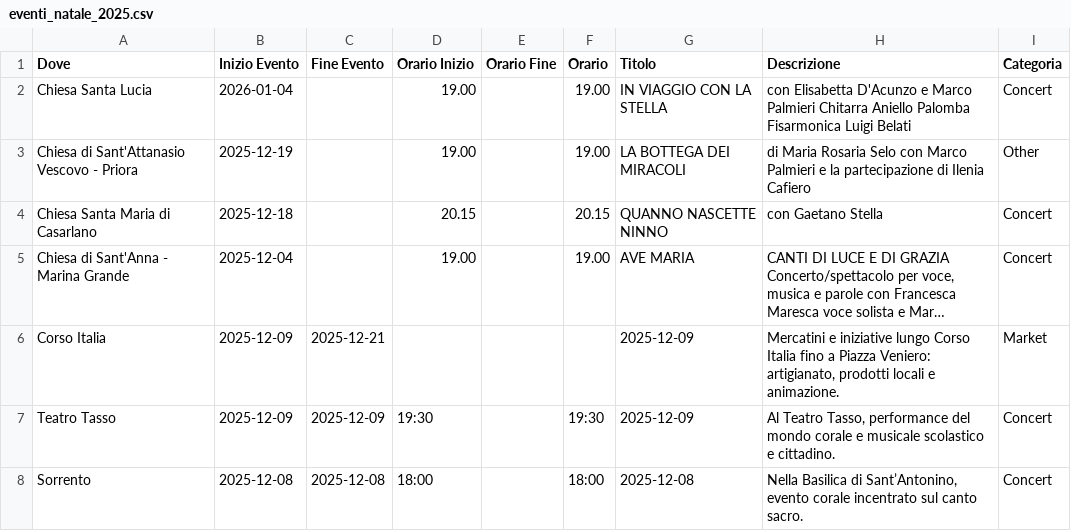
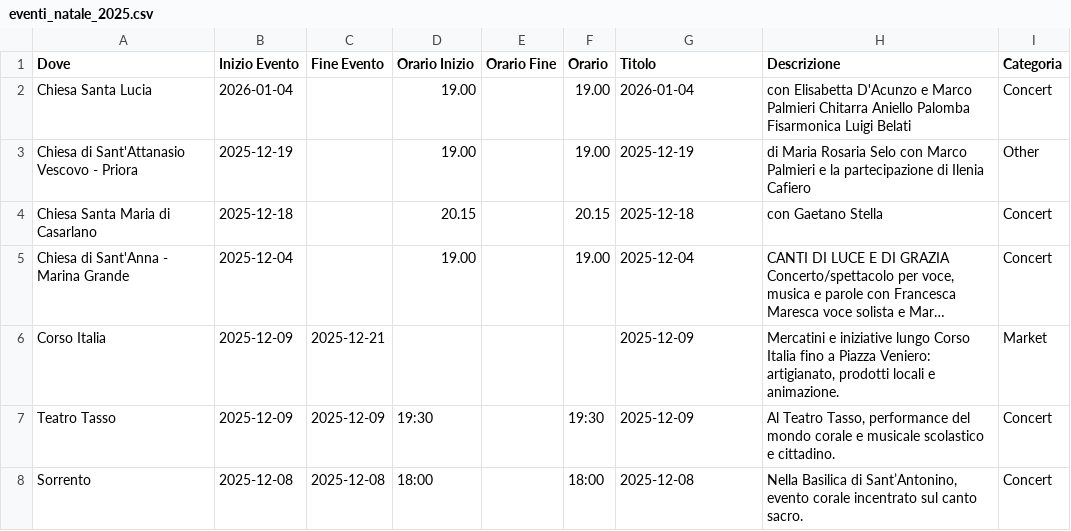
Before and after one commit to mich-de/events2025, a CSV file: eventi_natale_2025.csv, drawn as a sheet; only a part is shown; long unchanged cells end in …; the diff names each change by its address in the sheet, - before the commit and + after, or states it on an @@ line.

Commit message:
Update events: 2025-12-05T00:27:55.566Z

```diff
--- a/eventi_natale_2025.csv
+++ b/eventi_natale_2025.csv
-G2 (Titolo): IN VIAGGIO CON LA STELLA
+G2 (Titolo): 2026-01-04
-G3 (Titolo): LA BOTTEGA DEI MIRACOLI
+G3 (Titolo): 2025-12-19
-G4 (Titolo): QUANNO NASCETTE NINNO
+G4 (Titolo): 2025-12-18
-G5 (Titolo): AVE MARIA
+G5 (Titolo): 2025-12-04
```
